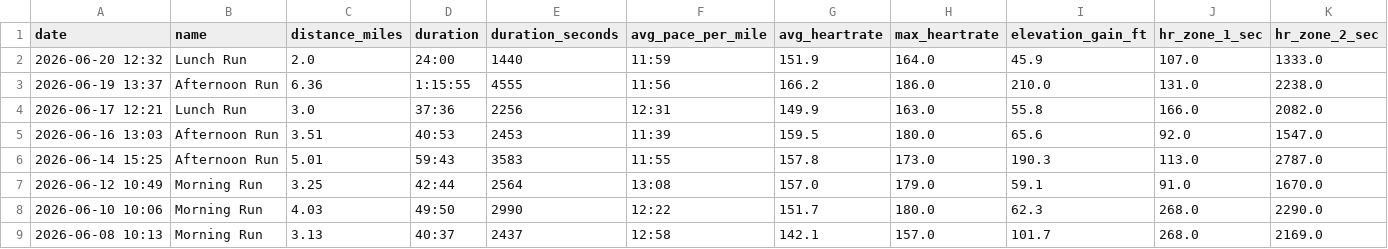
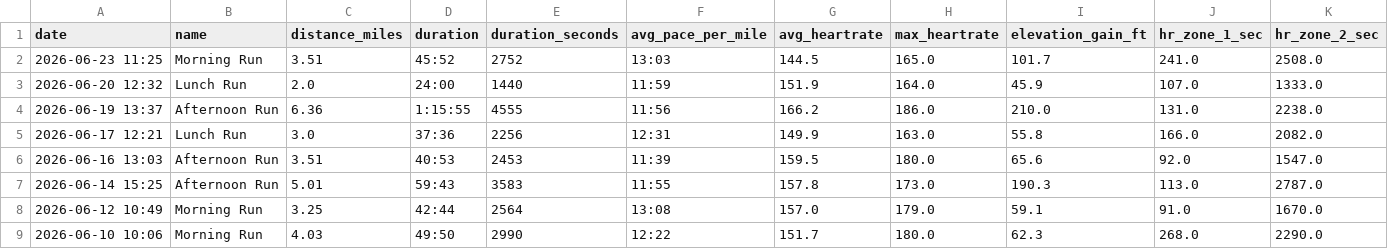
Before and after one commit to malcalakovalski/stravalytics, a CSV file: data/strava-runs-summary.csv, drawn as a sheet; only a part is shown; the shorter side is filled out with more unchanged rows; rows hold the shown columns only; the diff names each change by its address in the sheet, - before the commit and + after, or states it on an @@ line.

```diff
--- a/data/strava-runs-summary.csv
+++ b/data/strava-runs-summary.csv
+row 2: 2026-06-23 11:25 | Morning Run | 3.51 | 45:52 | 2752 | 13:03 | 144.5 | 165.0 | 101.7 | 241.0 | 2508.0
```
Also changed, not shown: 1 other file.
